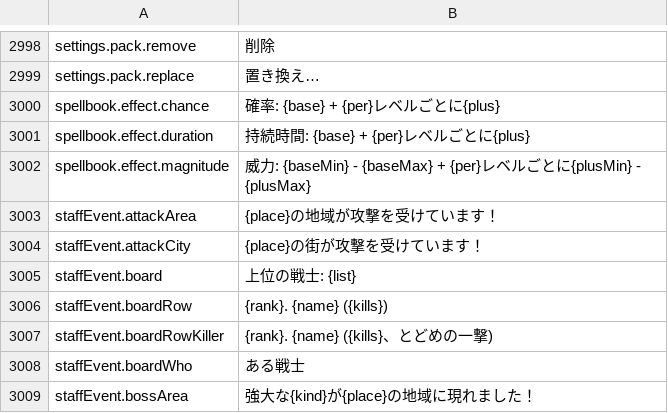
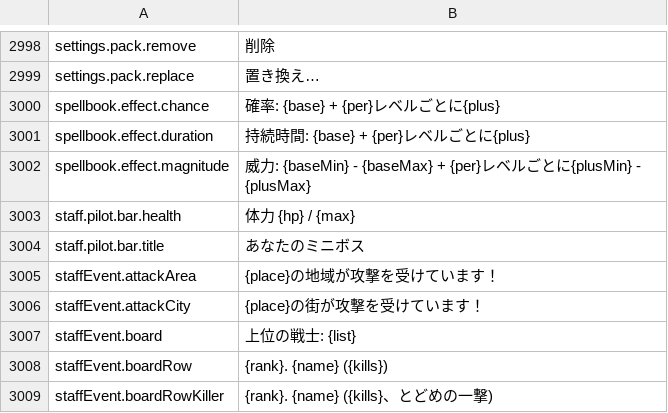
Before and after one commit to Lattymoy/daggerfall-js-source, a CSV file: locales/ja/Port_Strings.csv, drawn as a sheet; only a part is shown, gaps mark what is left out; the shorter side is filled out with more unchanged rows; the diff names each change by its address in the sheet, - before the commit and + after, or states it on an @@ line.

```diff
--- a/locales/ja/Port_Strings.csv
+++ b/locales/ja/Port_Strings.csv
+row 3003: staff.pilot.bar.health | 体力 {hp} / {max}
+row 3004: staff.pilot.bar.title | あなたのミニボス
```
Also changed, not shown: locales/bg/Port_Strings.csv, locales/el/Port_Strings.csv, 50 other files.
